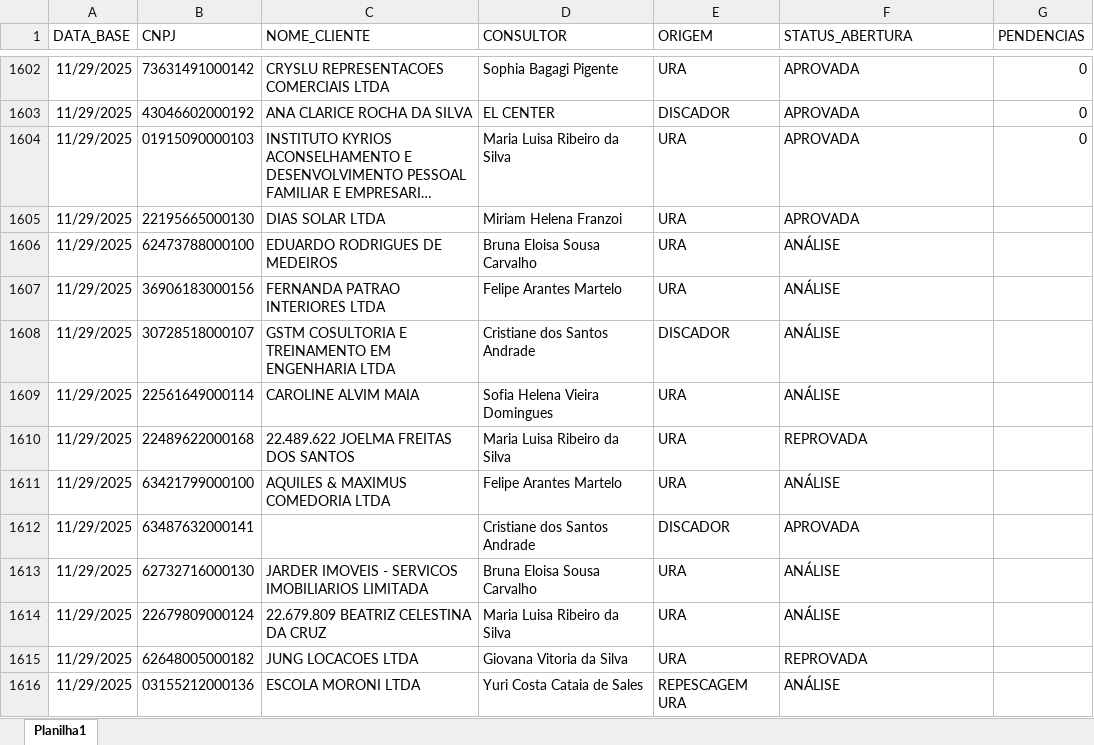
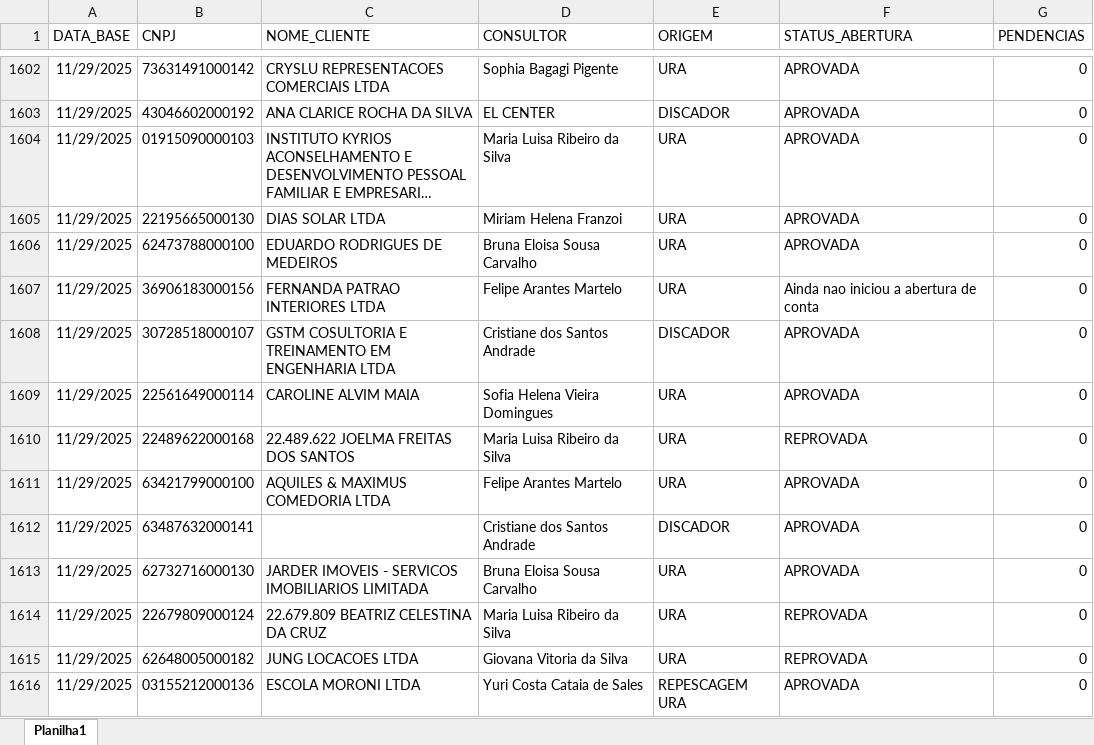
Before and after one commit to Augusto05/atlas, an Excel workbook: first-atlas/producao_2025-11.xlsx, sheet Planilha1, drawn as a sheet; only a part is shown, gaps mark what is left out; long unchanged cells end in …; values as stored, in another font and other column widths than the file's, no borders; the diff covers the shown part only; the diff names each change by its address in the sheet, - before the commit and + after, or states it on an @@ line.

Commit message:
updated producao

```diff
--- a/first-atlas/producao_2025-11.xlsx (sheet Planilha1)
+++ b/first-atlas/producao_2025-11.xlsx (sheet Planilha1)
-G1605:G1616 (PENDENCIAS): (empty)
+G1605:G1616 (PENDENCIAS): 0
-F1606 (STATUS_ABERTURA): ANÁLISE
+F1606 (STATUS_ABERTURA): APROVADA
-F1607 (STATUS_ABERTURA): ANÁLISE
+F1607 (STATUS_ABERTURA): Ainda nao iniciou a abertura de conta
-F1608:F1609 (STATUS_ABERTURA): ANÁLISE
+F1608:F1609 (STATUS_ABERTURA): APROVADA
-F1611 (STATUS_ABERTURA): ANÁLISE
+F1611 (STATUS_ABERTURA): APROVADA
-F1613 (STATUS_ABERTURA): ANÁLISE
+F1613 (STATUS_ABERTURA): APROVADA
-F1614 (STATUS_ABERTURA): ANÁLISE
+F1614 (STATUS_ABERTURA): REPROVADA
-F1616 (STATUS_ABERTURA): ANÁLISE
+F1616 (STATUS_ABERTURA): APROVADA
```
Also changed, not shown: 69 edited cells and cell formats elsewhere in this sheet, 1 other file.
